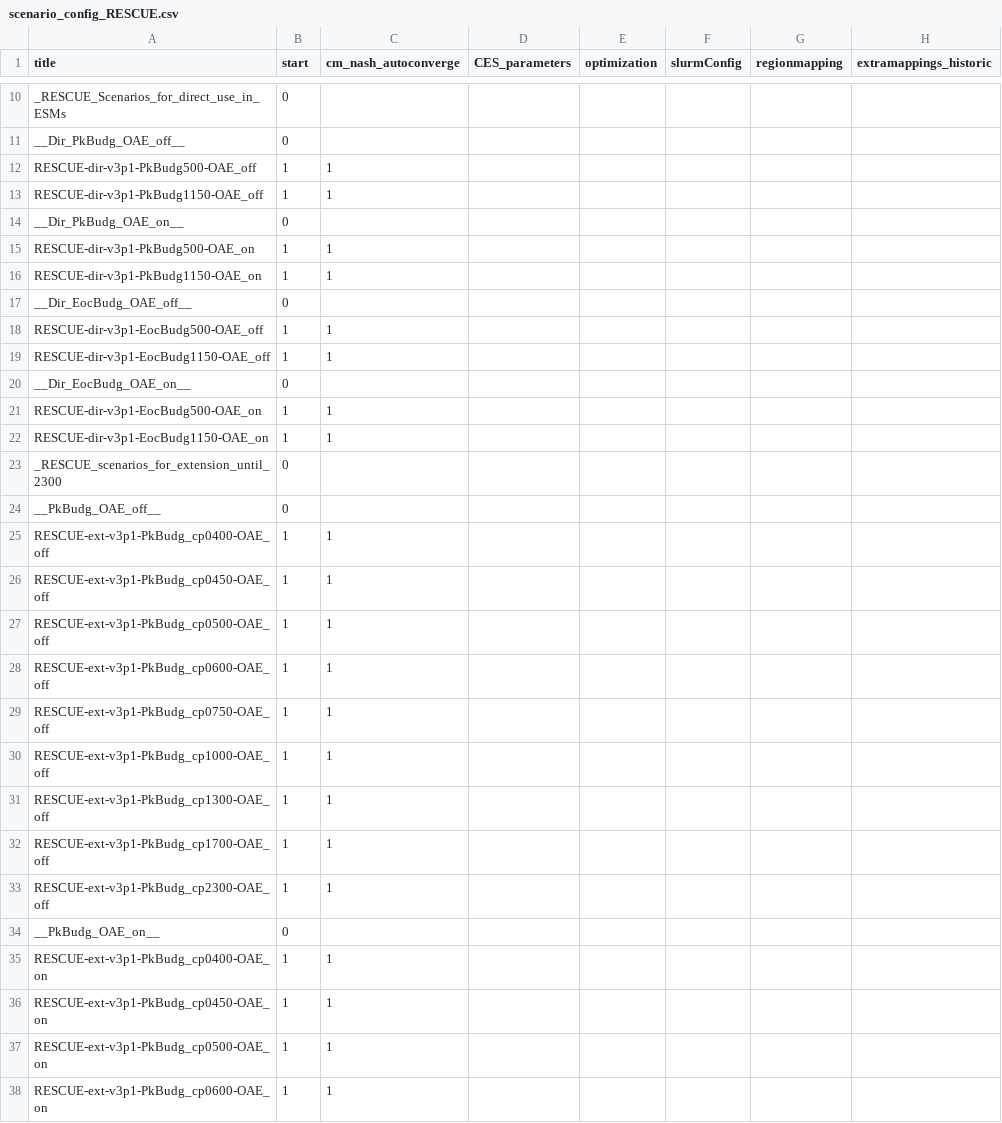
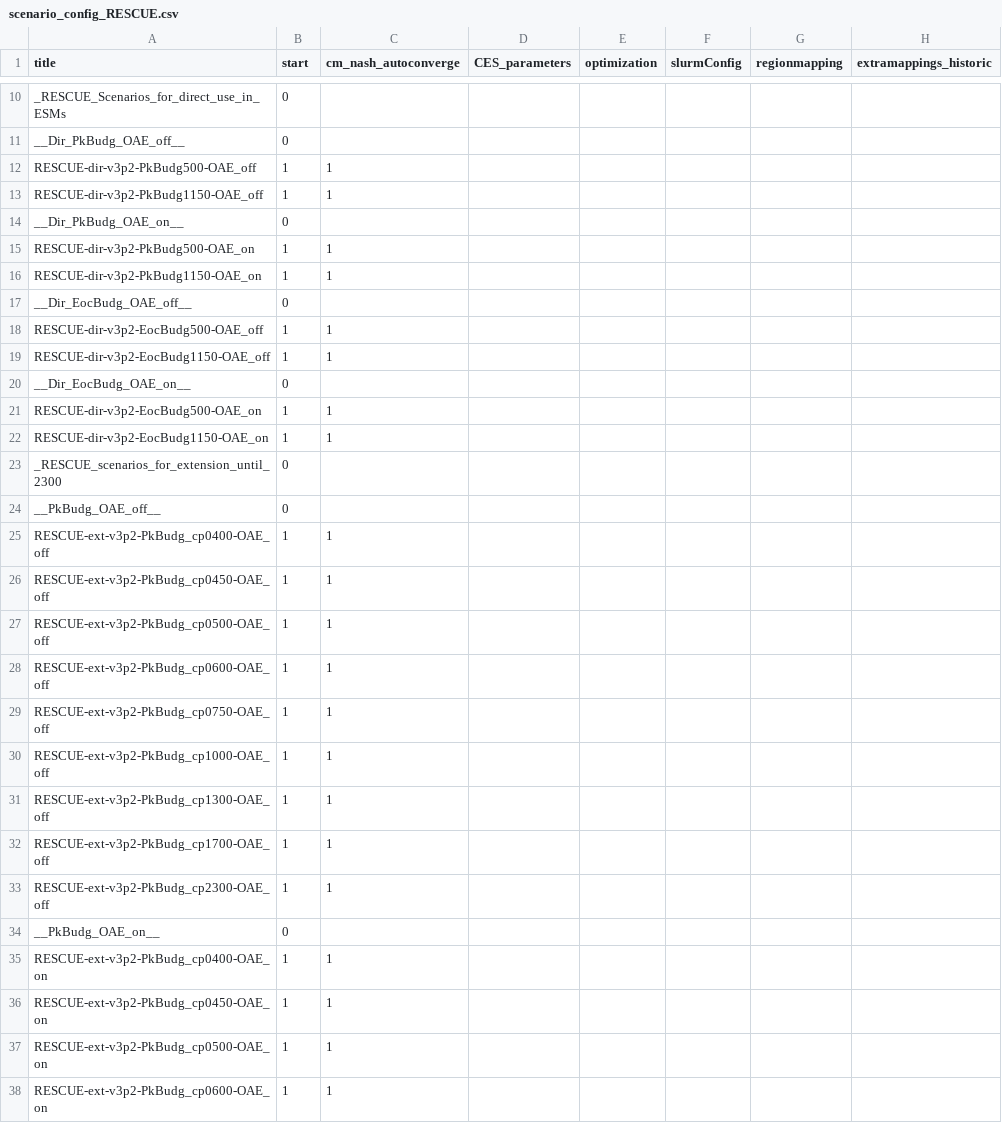
Before and after one commit to merfort/remind, a CSV file: config/scenario_config_RESCUE.csv, drawn as a sheet; only a part is shown, gaps mark what is left out; the diff covers the shown part only; the diff names each change by its address in the sheet, - before the commit and + after, or states it on an @@ line.

```diff
--- a/config/scenario_config_RESCUE.csv
+++ b/config/scenario_config_RESCUE.csv
-A12 (title): RESCUE-dir-v3p1-PkBudg500-OAE_off
+A12 (title): RESCUE-dir-v3p2-PkBudg500-OAE_off
-A13 (title): RESCUE-dir-v3p1-PkBudg1150-OAE_off
+A13 (title): RESCUE-dir-v3p2-PkBudg1150-OAE_off
-A15 (title): RESCUE-dir-v3p1-PkBudg500-OAE_on
+A15 (title): RESCUE-dir-v3p2-PkBudg500-OAE_on
-A16 (title): RESCUE-dir-v3p1-PkBudg1150-OAE_on
+A16 (title): RESCUE-dir-v3p2-PkBudg1150-OAE_on
-A18 (title): RESCUE-dir-v3p1-EocBudg500-OAE_off
+A18 (title): RESCUE-dir-v3p2-EocBudg500-OAE_off
-A19 (title): RESCUE-dir-v3p1-EocBudg1150-OAE_off
+A19 (title): RESCUE-dir-v3p2-EocBudg1150-OAE_off
-A21 (title): RESCUE-dir-v3p1-EocBudg500-OAE_on
+A21 (title): RESCUE-dir-v3p2-EocBudg500-OAE_on
-A22 (title): RESCUE-dir-v3p1-EocBudg1150-OAE_on
+A22 (title): RESCUE-dir-v3p2-EocBudg1150-OAE_on
-A25 (title): RESCUE-ext-v3p1-PkBudg_cp0400-OAE_off
+A25 (title): RESCUE-ext-v3p2-PkBudg_cp0400-OAE_off
-A26 (title): RESCUE-ext-v3p1-PkBudg_cp0450-OAE_off
+A26 (title): RESCUE-ext-v3p2-PkBudg_cp0450-OAE_off
-A27 (title): RESCUE-ext-v3p1-PkBudg_cp0500-OAE_off
+A27 (title): RESCUE-ext-v3p2-PkBudg_cp0500-OAE_off
-A28 (title): RESCUE-ext-v3p1-PkBudg_cp0600-OAE_off
+A28 (title): RESCUE-ext-v3p2-PkBudg_cp0600-OAE_off
-A29 (title): RESCUE-ext-v3p1-PkBudg_cp0750-OAE_off
+A29 (title): RESCUE-ext-v3p2-PkBudg_cp0750-OAE_off
-A30 (title): RESCUE-ext-v3p1-PkBudg_cp1000-OAE_off
+A30 (title): RESCUE-ext-v3p2-PkBudg_cp1000-OAE_off
-A31 (title): RESCUE-ext-v3p1-PkBudg_cp1300-OAE_off
+A31 (title): RESCUE-ext-v3p2-PkBudg_cp1300-OAE_off
-A32 (title): RESCUE-ext-v3p1-PkBudg_cp1700-OAE_off
+A32 (title): RESCUE-ext-v3p2-PkBudg_cp1700-OAE_off
-A33 (title): RESCUE-ext-v3p1-PkBudg_cp2300-OAE_off
+A33 (title): RESCUE-ext-v3p2-PkBudg_cp2300-OAE_off
-A35 (title): RESCUE-ext-v3p1-PkBudg_cp0400-OAE_on
+A35 (title): RESCUE-ext-v3p2-PkBudg_cp0400-OAE_on
-A36 (title): RESCUE-ext-v3p1-PkBudg_cp0450-OAE_on
+A36 (title): RESCUE-ext-v3p2-PkBudg_cp0450-OAE_on
-A37 (title): RESCUE-ext-v3p1-PkBudg_cp0500-OAE_on
+A37 (title): RESCUE-ext-v3p2-PkBudg_cp0500-OAE_on
-A38 (title): RESCUE-ext-v3p1-PkBudg_cp0600-OAE_on
+A38 (title): RESCUE-ext-v3p2-PkBudg_cp0600-OAE_on
```
Also changed, not shown: 23 edited cells elsewhere in this file.
